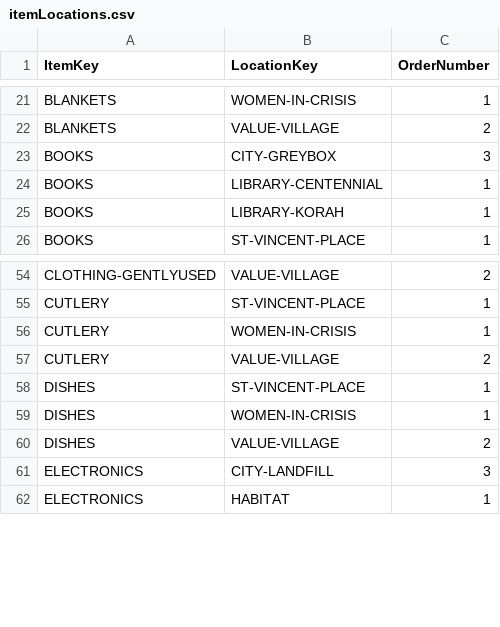
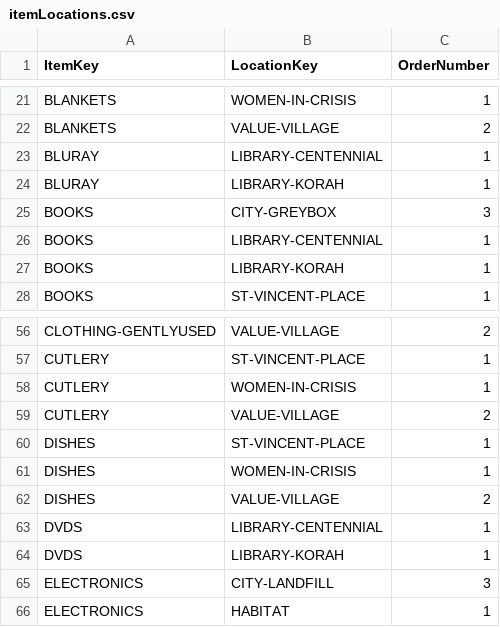
Before and after one commit to cityssm/disposal-app, a CSV file: data/itemLocations.csv, drawn as a sheet; only a part is shown, gaps mark what is left out; the diff names each change by its address in the sheet, - before the commit and + after, or states it on an @@ line.

```diff
--- a/data/itemLocations.csv
+++ b/data/itemLocations.csv
+row 23: BLURAY | LIBRARY-CENTENNIAL | 1
+row 24: BLURAY | LIBRARY-KORAH | 1
+row 63: DVDS | LIBRARY-CENTENNIAL | 1
+row 64: DVDS | LIBRARY-KORAH | 1
```
Also changed, not shown: data/items.csv, data/relatedItems.csv, 32 other files.
